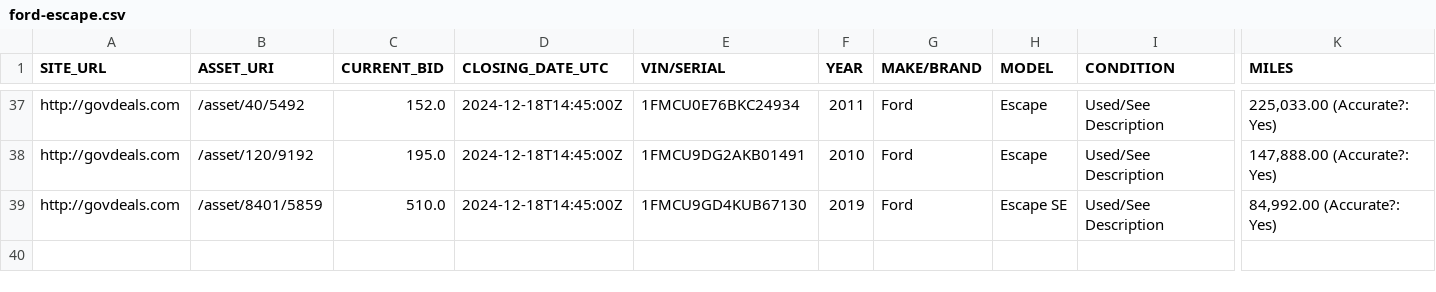
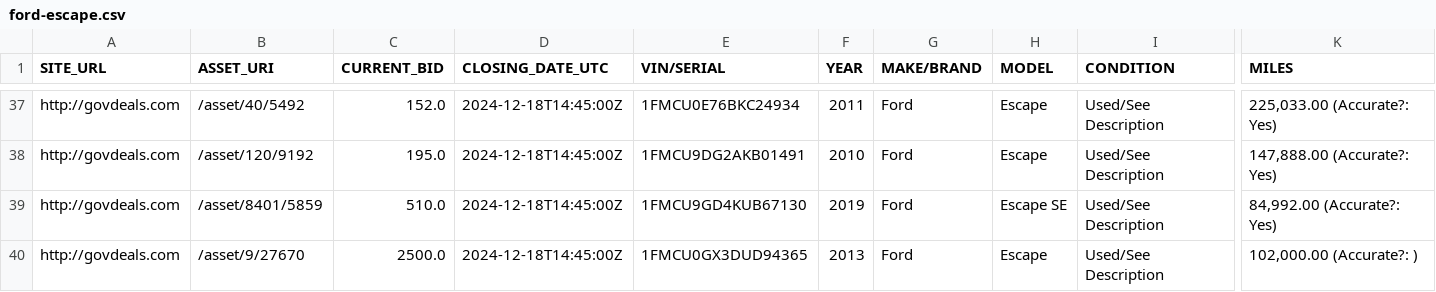
Before and after one commit to mark-toma/scrape-auction, a CSV file: ford-escape.csv, drawn as a sheet; only a part is shown, gaps mark what is left out; rows hold the shown columns only; the diff names each change by its address in the sheet, - before the commit and + after, or states it on an @@ line.

Commit message:
Add data

```diff
--- a/ford-escape.csv
+++ b/ford-escape.csv
+row 40: http://govdeals.com | /asset/9/27670 | 2500.0 | 2024-12-18T14:45:00Z | 1FMCU0GX3DUD94365 | 2013 | Ford | Escape | Used/See Description | 102,000.00 (Accurate?: )
```
